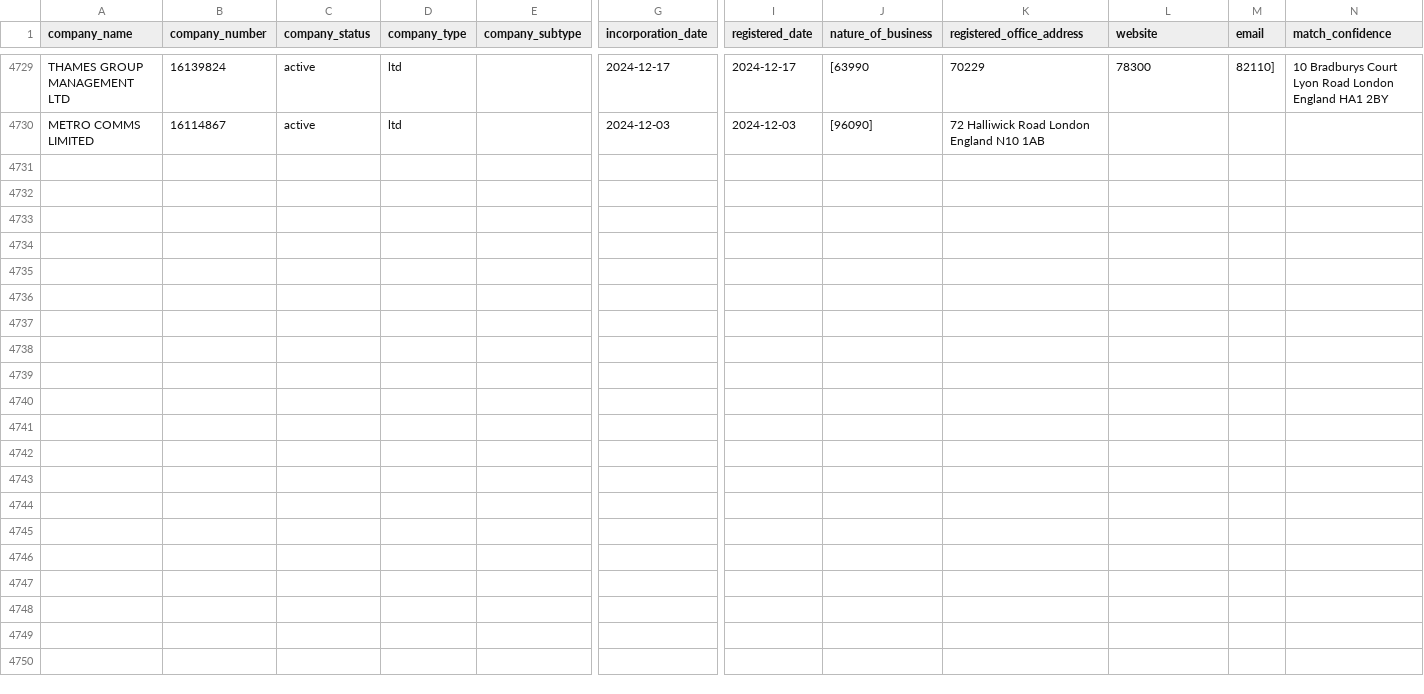
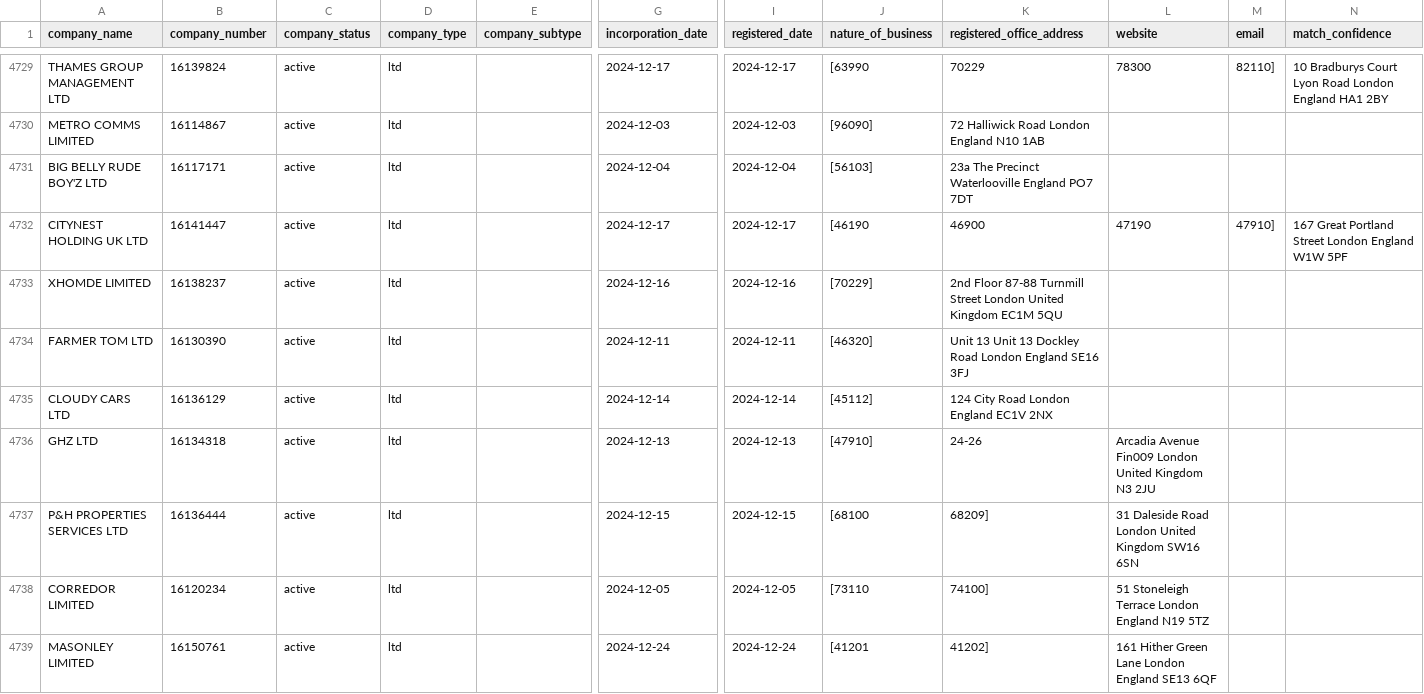
Before and after one commit to georgeunifi/George-Nicholson, a CSV file: London/Enriched/Dec 24.csv, drawn as a sheet; only a part is shown, gaps mark what is left out; rows hold the shown columns only; the diff covers the shown part only; the diff names each change by its address in the sheet, - before the commit and + after, or states it on an @@ line.

```diff
--- a/London/Enriched/Dec 24.csv
+++ b/London/Enriched/Dec 24.csv
+row 4731: BIG BELLY RUDE BOY'Z LTD | 16117171 | active | ltd |  | 2024-12-04 | 2024-12-04 | [56103] | 23a The Precinct Waterlooville England PO7 7DT
+row 4732: CITYNEST HOLDING UK LTD | 16141447 | active | ltd |  | 2024-12-17 | 2024-12-17 | [46190 | 46900 | 47190 | 47910] | 167 Great Portland Street London England W1W 5PF
+row 4733: XHOMDE LIMITED | 16138237 | active | ltd |  | 2024-12-16 | 2024-12-16 | [70229] | 2nd Floor 87-88 Turnmill Street London United Kingdom EC1M 5QU
+row 4734: FARMER TOM LTD | 16130390 | active | ltd |  | 2024-12-11 | 2024-12-11 | [46320] | Unit 13 Unit 13 Dockley Road London England SE16 3FJ
+row 4735: CLOUDY CARS LTD | 16136129 | active | ltd |  | 2024-12-14 | 2024-12-14 | [45112] | 124 City Road London England EC1V 2NX
+row 4736: GHZ LTD | 16134318 | active | ltd |  | 2024-12-13 | 2024-12-13 | [47910] | 24-26 | Arcadia Avenue Fin009 London United Kingdom N3 2JU
+row 4737: P&H PROPERTIES SERVICES LTD | 16136444 | active | ltd |  | 2024-12-15 | 2024-12-15 | [68100 | 68209] | 31 Daleside Road London United Kingdom SW16 6SN
+row 4738: CORREDOR LIMITED | 16120234 | active | ltd |  | 2024-12-05 | 2024-12-05 | [73110 | 74100] | 51 Stoneleigh Terrace London England N19 5TZ
+row 4739: MASONLEY LIMITED | 16150761 | active | ltd |  | 2024-12-24 | 2024-12-24 | [41201 | 41202] | 161 Hither Green Lane London England SE13 6QF
```
Also changed, not shown: 9 added rows elsewhere in this file.
